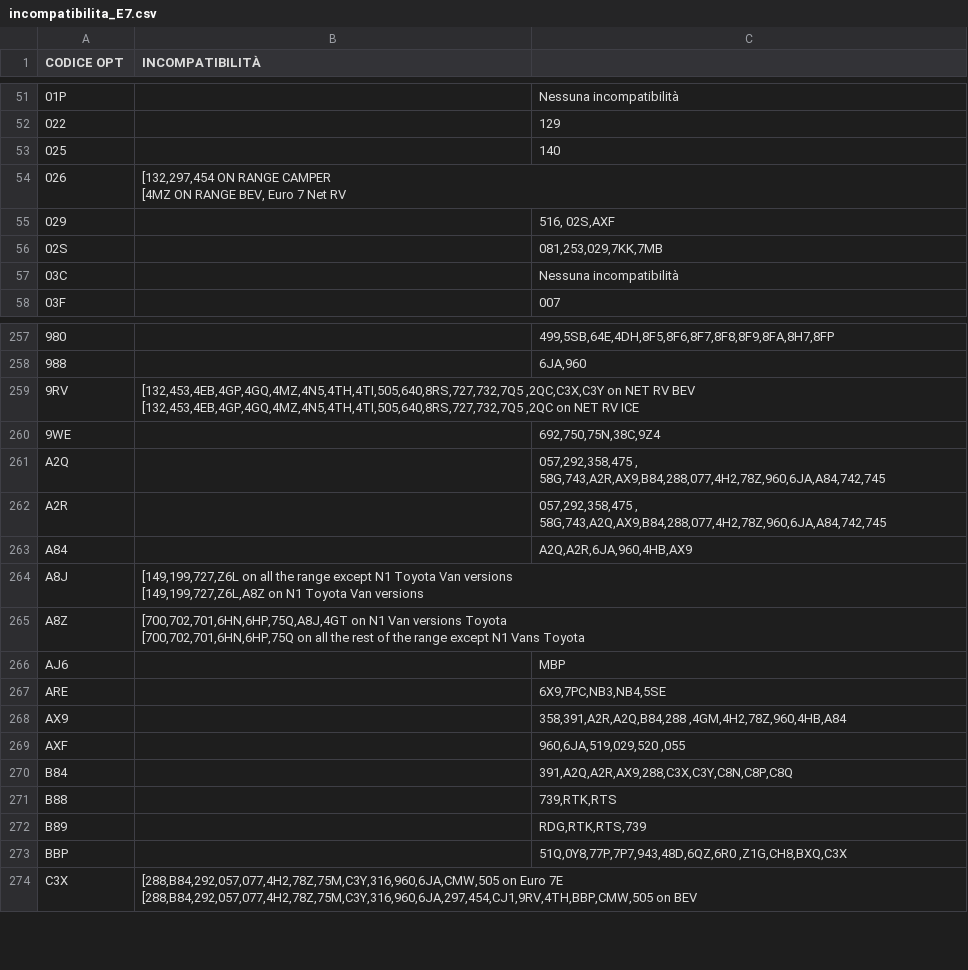
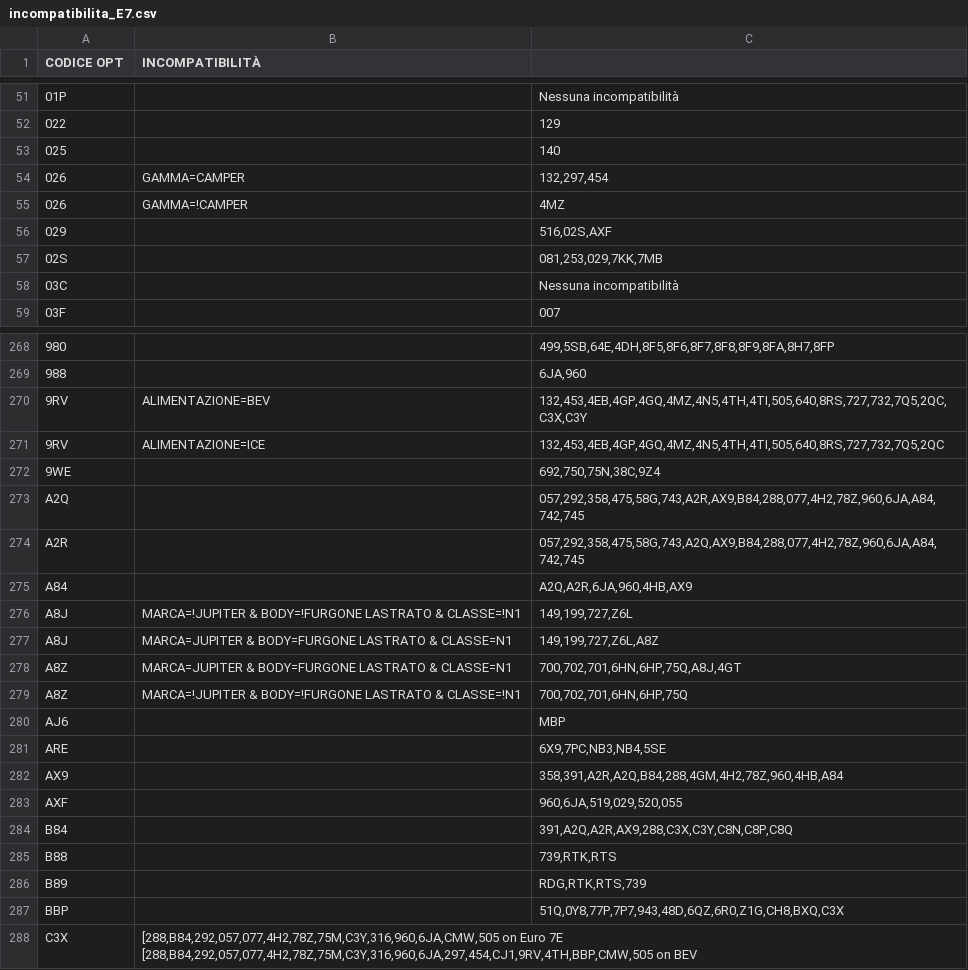
Before and after one commit to KindWoodpecker13/ducato-opt-tracker, a CSV file: incompatibilita_E7.csv, drawn as a sheet; only a part is shown, gaps mark what is left out; addresses are those after the commit; ↵ is a line break in a cell; the diff covers the shown part only; the diff names each change by its address in the sheet, - before the commit and + after, or states it on an @@ line.

Commit message:
Update incompatibilita_E7.csv

```diff
--- a/incompatibilita_E7.csv
+++ b/incompatibilita_E7.csv
-B54 (INCOMPATIBILITÀ): [132,297,454 ON RANGE CAMPER ↵ [4MZ ON RANGE BEV, Euro 7 Net RV
+B54 (INCOMPATIBILITÀ): GAMMA=CAMPER
-C54: (empty)
+C54: 132,297,454
+row 55: 026 | GAMMA=!CAMPER | 4MZ
-C56: 516, 02S,AXF
+C56: 516,02S,AXF
-B270 (INCOMPATIBILITÀ): [132,453,4EB,4GP,4GQ,4MZ,4N5,4TH,4TI,505,640,8RS,727,732,7Q5 ,2QC,C3X,C3Y on NET RV BEV ↵ [132,453,4EB,4GP,4GQ,4MZ,4N5,4TH,4TI,505,640,8RS,727,732,7Q5 ,2QC on NET RV ICE
+B270 (INCOMPATIBILITÀ): ALIMENTAZIONE=BEV
-C270: (empty)
+C270: 132,453,4EB,4GP,4GQ,4MZ,4N5,4TH,4TI,505,640,8RS,727,732,7Q5,2QC,C3X,C3Y
+row 271: 9RV | ALIMENTAZIONE=ICE | 132,453,4EB,4GP,4GQ,4MZ,4N5,4TH,4TI,505,640,8RS,727,732,7Q5,2QC
-C273: 057,292,358,475 , 58G,743,A2R,AX9,B84,288,077,4H2,78Z,960,6JA,A84,742,745
+C273: 057,292,358,475,58G,743,A2R,AX9,B84,288,077,4H2,78Z,960,6JA,A84,742,745
-C274: 057,292,358,475 , 58G,743,A2Q,AX9,B84,288,077,4H2,78Z,960,6JA,A84,742,745
+C274: 057,292,358,475,58G,743,A2Q,AX9,B84,288,077,4H2,78Z,960,6JA,A84,742,745
+row 276: A8J | MARCA=!JUPITER & BODY=!FURGONE LASTRATO & CLASSE=!N1 | 149,199,727,Z6L
-B277 (INCOMPATIBILITÀ): [149,199,727,Z6L on all the range except N1 Toyota Van versions ↵ [149,199,727,Z6L,A8Z on N1 Toyota Van versions
+B277 (INCOMPATIBILITÀ): MARCA=JUPITER & BODY=FURGONE LASTRATO & CLASSE=N1
-C277: (empty)
+C277: 149,199,727,Z6L,A8Z
-B278 (INCOMPATIBILITÀ): [700,702,701,6HN,6HP,75Q,A8J,4GT on N1 Van versions Toyota ↵ [700,702,701,6HN,6HP,75Q on all the rest of the range except N1 Vans Toyota
+B278 (INCOMPATIBILITÀ): MARCA=JUPITER & BODY=FURGONE LASTRATO & CLASSE=N1
-C278: (empty)
+C278: 700,702,701,6HN,6HP,75Q,A8J,4GT
+row 279: A8Z | MARCA=!JUPITER & BODY=!FURGONE LASTRATO & CLASSE=!N1 | 700,702,701,6HN,6HP,75Q
-C282: 358,391,A2R,A2Q,B84,288 ,4GM,4H2,78Z,960,4HB,A84
+C282: 358,391,A2R,A2Q,B84,288,4GM,4H2,78Z,960,4HB,A84
-C283: 960,6JA,519,029,520 ,055
+C283: 960,6JA,519,029,520,055
-C287: 51Q,0Y8,77P,7P7,943,48D,6QZ,6R0 ,Z1G,CH8,BXQ,C3X
+C287: 51Q,0Y8,77P,7P7,943,48D,6QZ,6R0,Z1G,CH8,BXQ,C3X
```
Also changed, not shown: 10 added rows and 46 edited cells elsewhere in this file.
